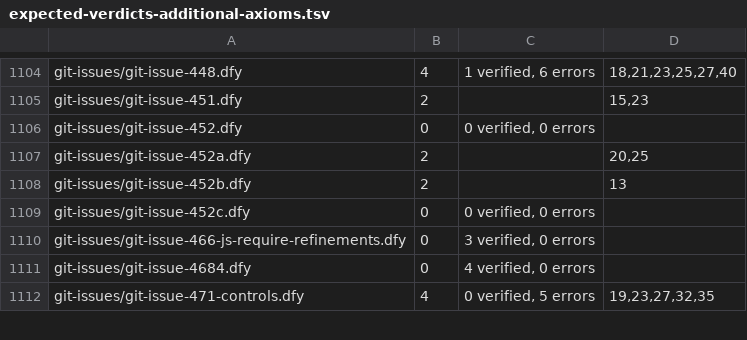
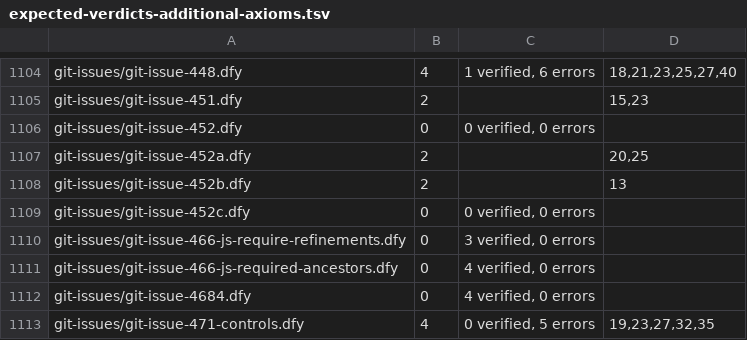
Before and after one commit to erniecohen/dafny, a TSV file: .github/review/expected-verdicts-additional-axioms.tsv, drawn as a sheet; only a part is shown, gaps mark what is left out.

```diff
--- a/.github/review/expected-verdicts-additional-axioms.tsv
+++ b/.github/review/expected-verdicts-additional-axioms.tsv
@@ -1110,2 +1110,3 @@ git-issues/git-issue-452c.dfy	0	0 verified, 0 errors
 git-issues/git-issue-466-js-require-refinements.dfy	0	3 verified, 0 errors
+git-issues/git-issue-466-js-required-ancestors.dfy	0	4 verified, 0 errors
 git-issues/git-issue-4684.dfy	0	4 verified, 0 errors	
```
Also changed, not shown: .github/review/expected-verdicts.tsv, 11 other files.
